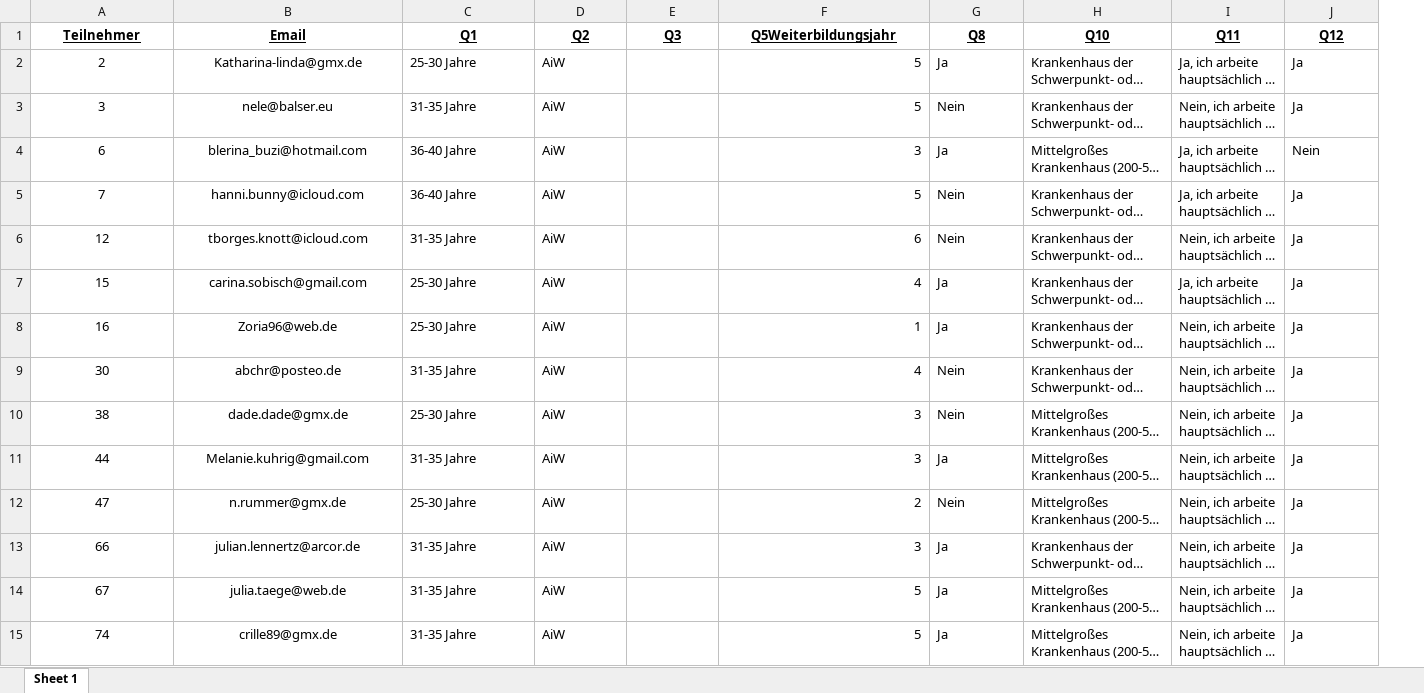
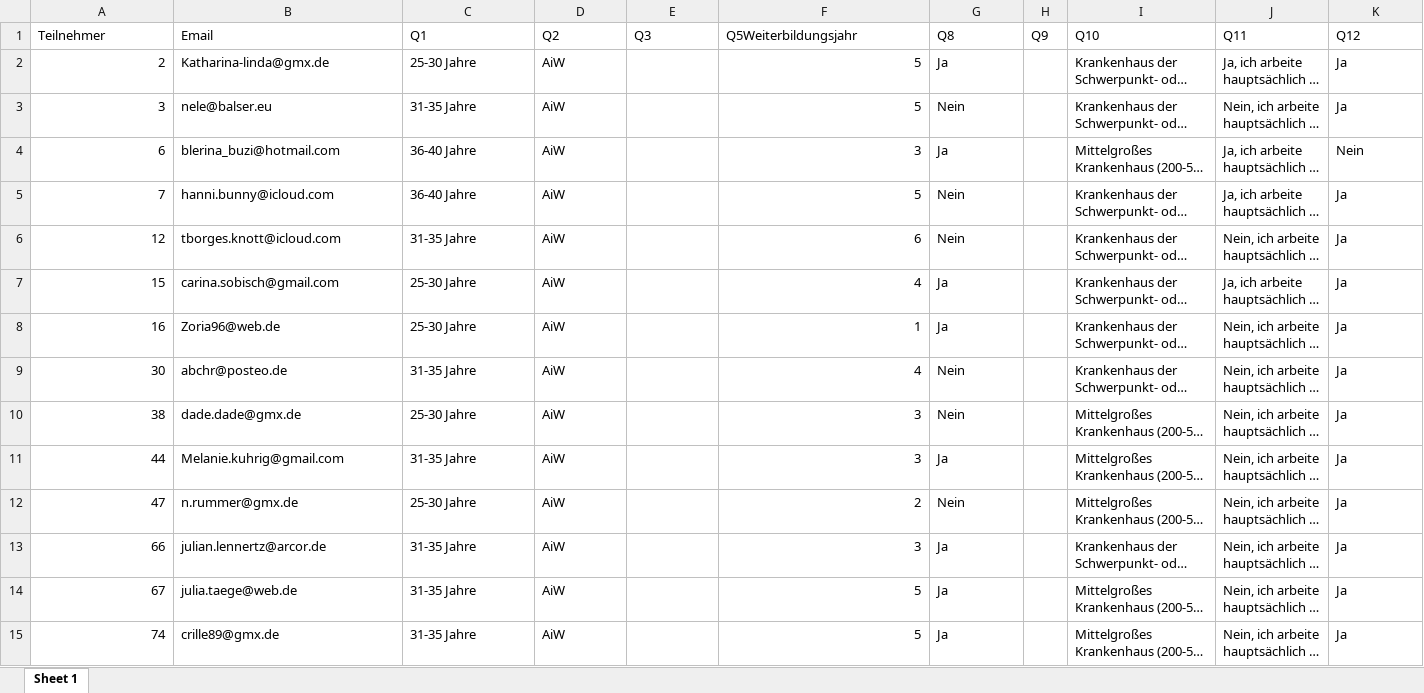
Before and after one commit to gen-em/beam-survey, an Excel workbook: Auswertung Max/Auswertung/Kontakt-AiW.xlsx, sheet Sheet 1, drawn as a sheet; only a part is shown; long unchanged cells end in …; values as stored, in another font and other column widths than the file's, no borders; addresses are those after the commit; the diff covers the shown part only; the diff names each change by its address in the sheet, - before the commit and + after, or states it on an @@ line.

```diff
--- a/Auswertung Max/Auswertung/Kontakt-AiW.xlsx (sheet Sheet 1)
+++ b/Auswertung Max/Auswertung/Kontakt-AiW.xlsx (sheet Sheet 1)
+column H (Q9), empty
@@ A1:G1 alignment: center → left, bold: on → off, underline: on → off @@
@@ I1:K1 alignment: center → left, bold: on → off, underline: on → off @@
-A2:A15 alignment: center
+A2:A15 alignment: right
-B2:B15 alignment: center
+B2:B15 alignment: left
```
Also changed, not shown: cell formats elsewhere in this sheet, Auswertung Max/Auswertung/AiW-daten.xlsx, 17 other files.
